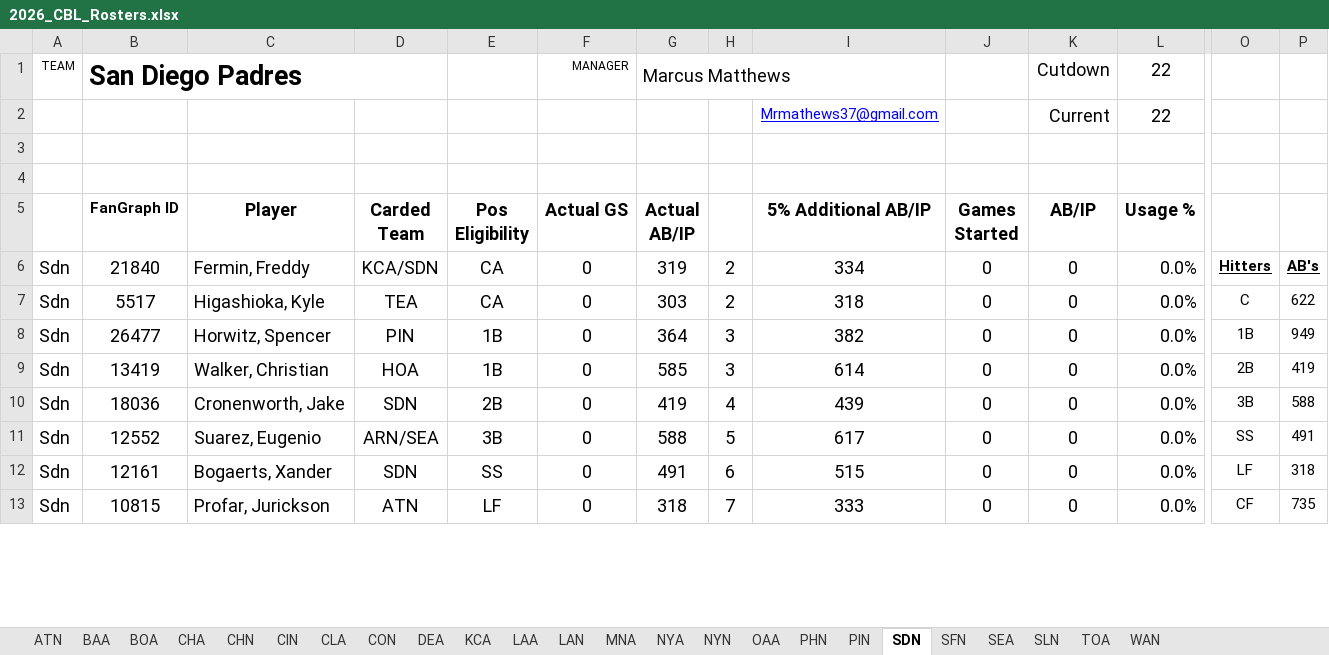
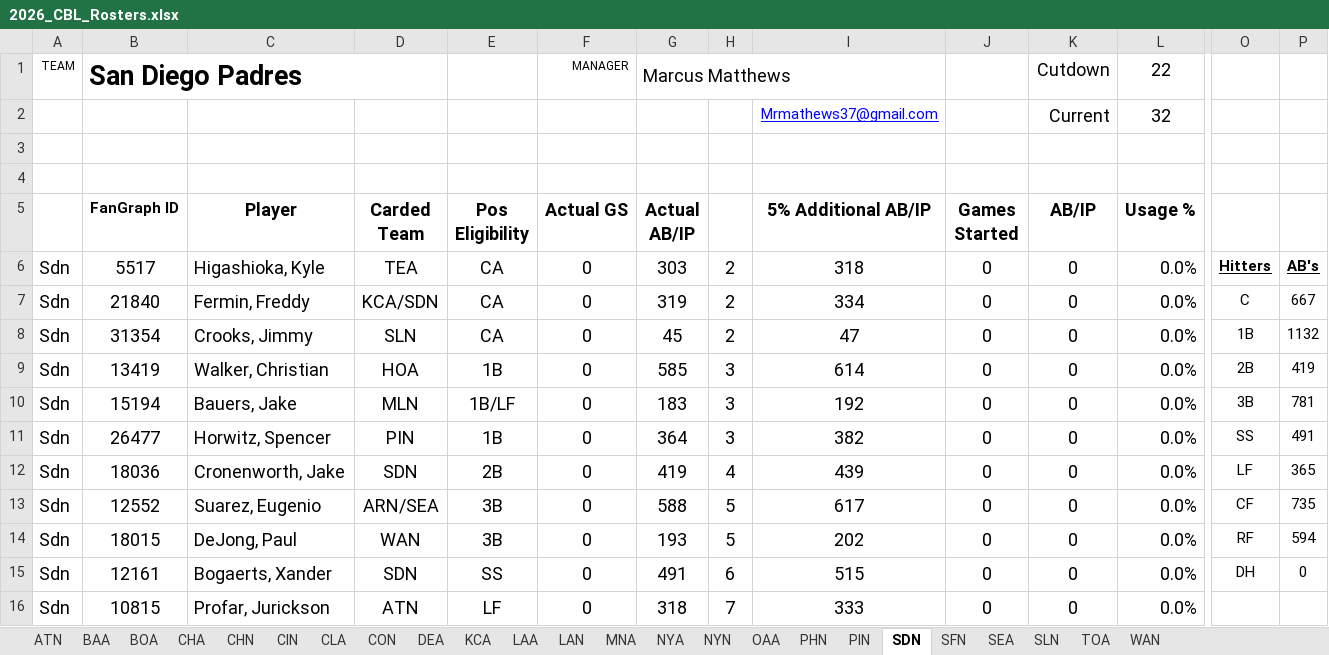
Before and after one commit to CBLBaseball/CBL-Baseball, an Excel workbook: Excel Rosters/2026_CBL_Rosters.xlsx, sheet SDN, drawn as a sheet; only a part is shown, gaps mark what is left out; values as stored, in another font and other column widths than the file's, no borders; conditional formats not drawn; 1 other sheet too large or unreadable and not compared; addresses are those after the commit; rows hold the shown columns only; the diff covers the shown part only; the diff names each change by its address in the sheet, - before the commit and + after, or states it on an @@ line.

```diff
--- a/Excel Rosters/2026_CBL_Rosters.xlsx (sheet SDN)
+++ b/Excel Rosters/2026_CBL_Rosters.xlsx (sheet SDN)
-L2 (Usage %): 22
+L2 (Usage %): 32
-B6 (FanGraph ID): 21840
+B6 (FanGraph ID): 5517
-C6 (Player): Fermin, Freddy
+C6 (Player): Higashioka, Kyle
-D6 (Carded Team): KCA/SDN
+D6 (Carded Team): TEA
-G6 (Actual AB/IP): 319
+G6 (Actual AB/IP): 303
-I6 (5% Additional AB/IP): 334
+I6 (5% Additional AB/IP): 318
-B7 (FanGraph ID): 5517
+B7 (FanGraph ID): 21840
-C7 (Player): Higashioka, Kyle
+C7 (Player): Fermin, Freddy
-D7 (Carded Team): TEA
+D7 (Carded Team): KCA/SDN
-G7 (Actual AB/IP): 303
+G7 (Actual AB/IP): 319
-I7 (5% Additional AB/IP): 318
+I7 (5% Additional AB/IP): 334
-P7: 622
+P7: 667
-B8 (FanGraph ID): 26477
+B8 (FanGraph ID): 31354
-C8 (Player): Horwitz, Spencer
+C8 (Player): Crooks, Jimmy
-D8 (Carded Team): PIN
+D8 (Carded Team): SLN
-E8 (Pos Eligibility): 1B
+E8 (Pos Eligibility): CA
-G8 (Actual AB/IP): 364
+G8 (Actual AB/IP): 45
-H8: 3
+H8: 2
-I8 (5% Additional AB/IP): 382
+I8 (5% Additional AB/IP): 47
-P8: 949
+P8: 1132
+row 10: Sdn | 15194 | Bauers, Jake | MLN | 1B/LF | 0 | 183 | 3 | 192 | 0 | 0 | 0.0% | 3B | 781
+row 11: Sdn | 26477 | Horwitz, Spencer | PIN | 1B | 0 | 364 | 3 | 382 | 0 | 0 | 0.0% | SS | 491
-O12: 3B
+O12: LF
-P12: 588
+P12: 365
-O13: SS
+O13: CF
-P13: 491
+P13: 735
+row 14: Sdn | 18015 | DeJong, Paul | WAN | 3B | 0 | 193 | 5 | 202 | 0 | 0 | 0.0% | RF | 594
-O15: LF
+O15: DH
-P15: 318
+P15: 0
-O16: CF
+O16: (empty)
-P16: 735
+P16: (empty)
```
Also changed, not shown: 10 added rows, 13 removed rows, 2 moved rows, 16 edited cells and cell formats elsewhere in this sheet, sheet Players, sheet CBL Free Agent Draft Pool, sheet PHN, sheet MNA, sheet CON, sheet SEA, 18 more sheets, formulas that keep their value.
